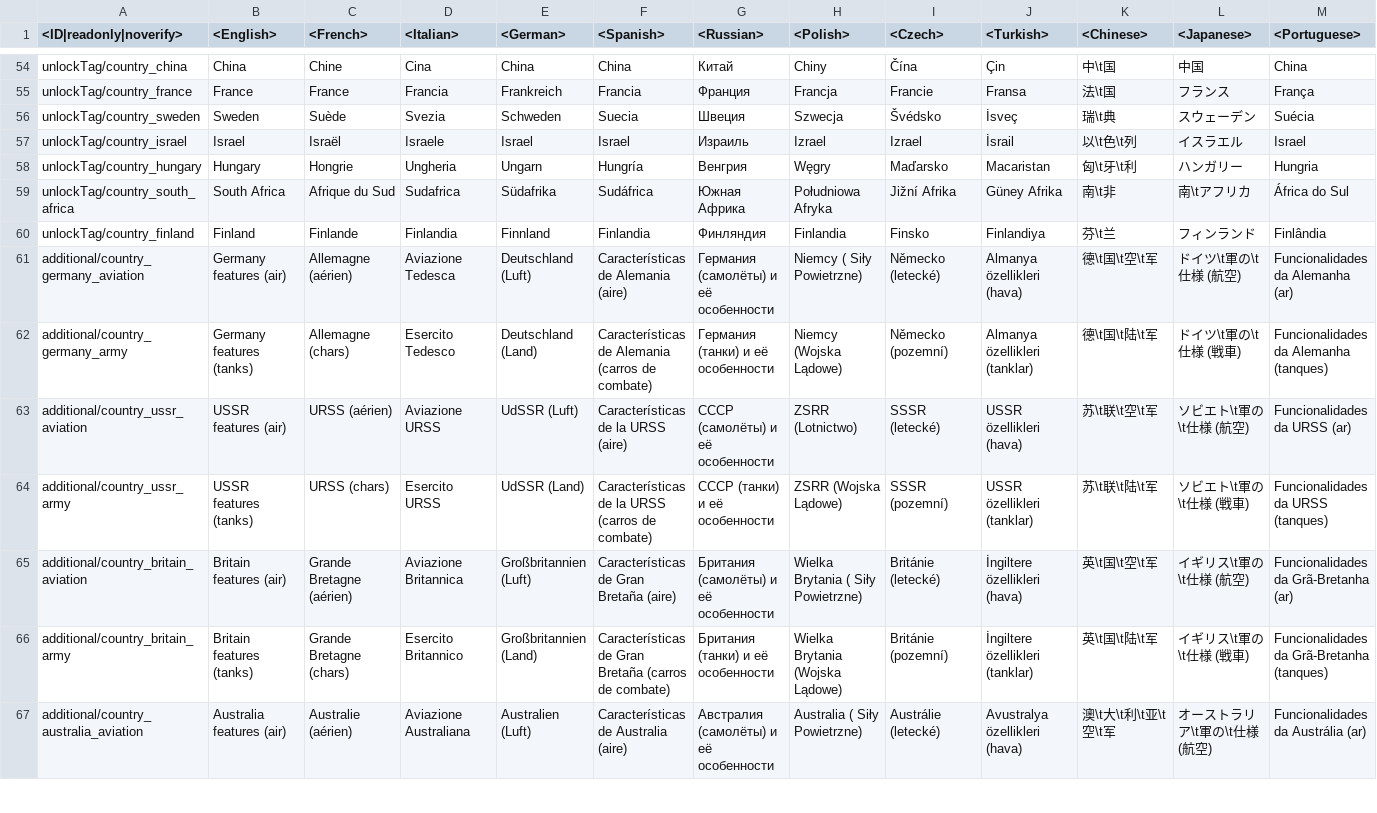
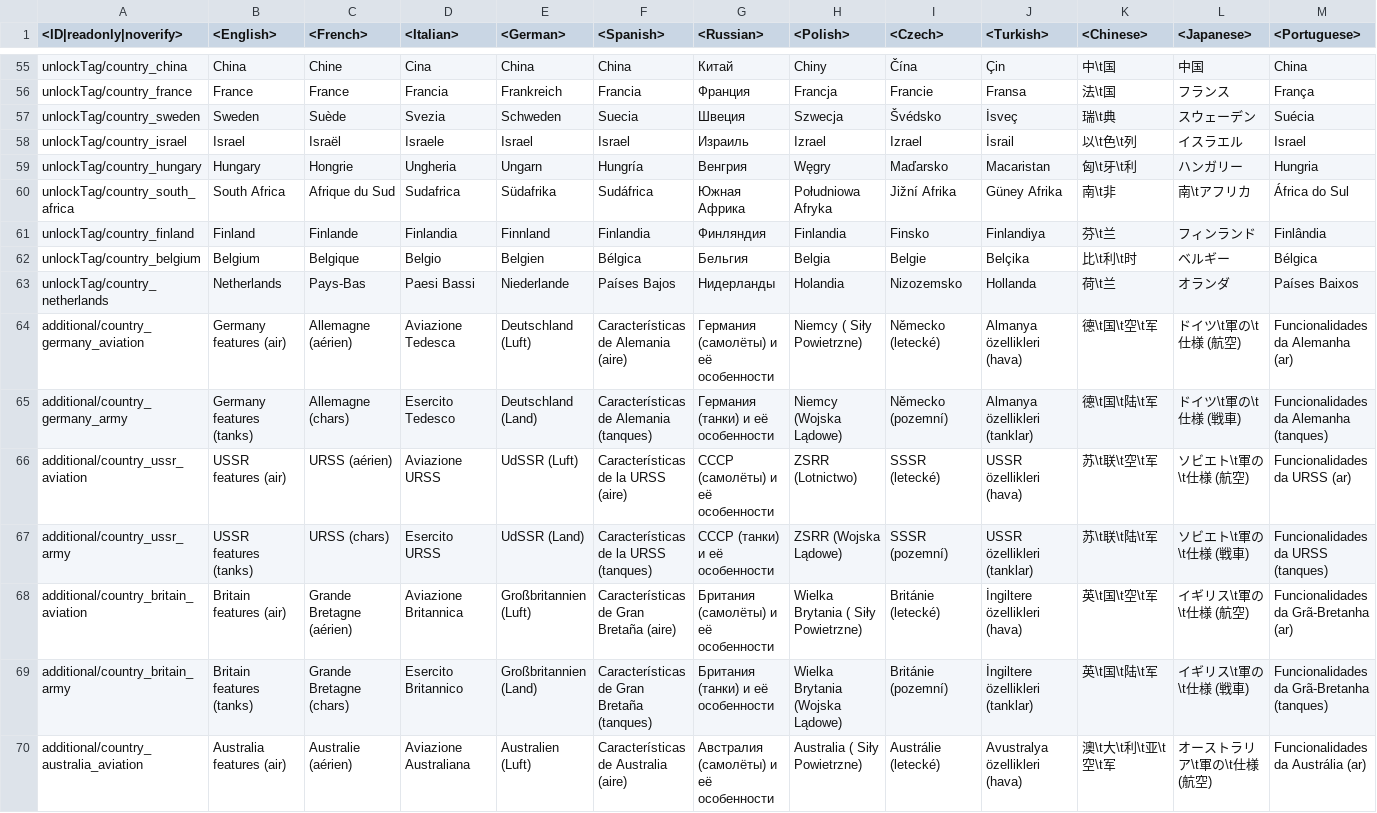
Before and after one commit to piksel-man231/lang, a CSV file: unlocks_conditions.csv, drawn as a sheet; only a part is shown, gaps mark what is left out; addresses are those after the commit; rows hold the shown columns only; the diff covers the shown part only; the diff names each change by its address in the sheet, - before the commit and + after, or states it on an @@ line.

```diff
--- a/unlocks_conditions.csv
+++ b/unlocks_conditions.csv
+row 62: unlockTag/country_belgium | Belgium | Belgique | Belgio | Belgien | Bélgica | Бельгия | Belgia | Belgie | Belçika | 比\t利\t时 | ベルギー | Bélgica
+row 63: unlockTag/country_netherlands | Netherlands | Pays-Bas | Paesi Bassi | Niederlande | Países Bajos | Нидерланды | Holandia | Nizozemsko | Hollanda | 荷\t兰 | オランダ | Países Baixos
-F65 (<Spanish>): Características de Alemania (carros de combate)
+F65 (<Spanish>): Características de Alemania (tanques)
-F67 (<Spanish>): Características de la URSS (carros de combate)
+F67 (<Spanish>): Características de la URSS (tanques)
-F69 (<Spanish>): …Gran Bretaña (carros de combate)
+F69 (<Spanish>): …Gran Bretaña (tanques)
```
Also changed, not shown: 2 added rows and 74 edited cells elsewhere in this file, _keyboard.csv, _online.csv, 46 other files.
